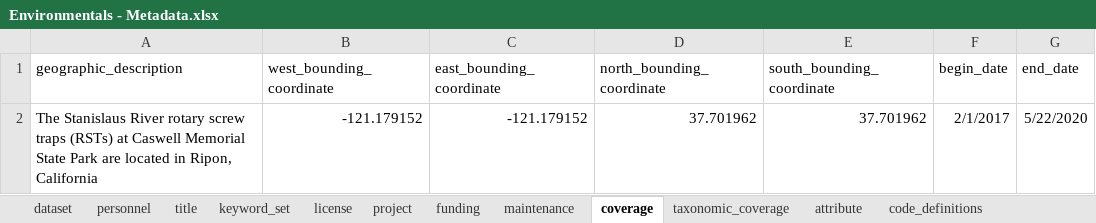
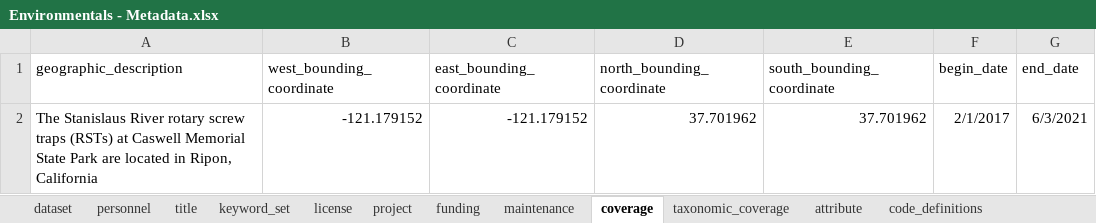
Before and after one commit to FlowWest/edi.935, an Excel workbook: data-raw/Metadata/Environmentals - Metadata.xlsx, sheet coverage, drawn as a sheet; values as stored, in another font and other column widths than the file's, no borders; the diff names each change by its address in the sheet, - before the commit and + after, or states it on an @@ line.

```diff
--- a/data-raw/Metadata/Environmentals - Metadata.xlsx (sheet coverage)
+++ b/data-raw/Metadata/Environmentals - Metadata.xlsx (sheet coverage)
-G2 (end_date): 5/22/2020
+G2 (end_date): 6/3/2021
```
Also changed, not shown: sheet taxonomic_coverage, sheet personnel, 24 other files.
